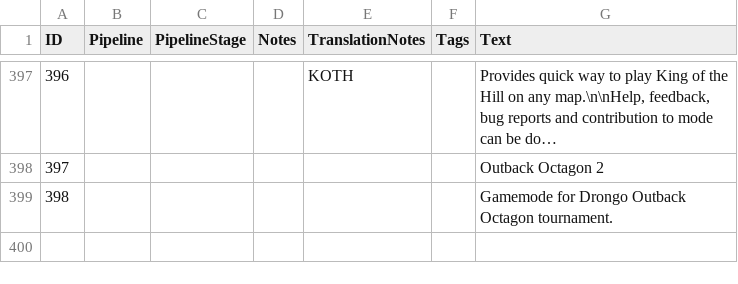
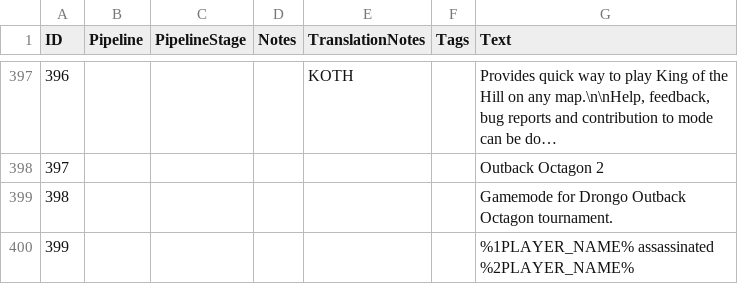
Before and after one commit to Woprok/AOE4-OutbackOctagon, a CSV file: assets/locdb/AOE4-OutbackOctagonBundle_en.csv, drawn as a sheet; only a part is shown, gaps mark what is left out; long unchanged cells end in ….

```diff
--- a/assets/locdb/AOE4-OutbackOctagonBundle_en.csv
+++ b/assets/locdb/AOE4-OutbackOctagonBundle_en.csv
@@ -399 +399,2 @@
 398,,,,,,Gamemode for Drongo Outback Octagon tournament.
+399,,,,,,%1PLAYER_NAME% assassinated %2PLAYER_NAME%
```
Also changed, not shown: 8 other files.
